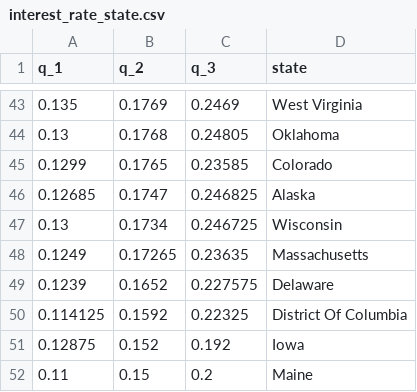
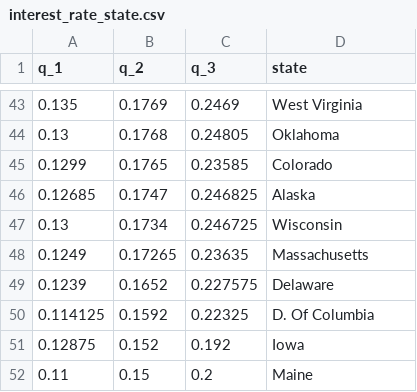
Before and after one commit to nikita-barsukov/data_vis_udacity, a CSV file: data/interest_rate_state.csv, drawn as a sheet; only a part is shown, gaps mark what is left out.

```diff
--- a/data/interest_rate_state.csv
+++ b/data/interest_rate_state.csv
@@ -49,3 +49,3 @@
 0.1239,0.1652,0.227575,"Delaware"
-0.114125,0.1592,0.22325,"District Of Columbia"
+0.114125,0.1592,0.22325,"D. Of Columbia"
 0.12875,0.152,0.192,"Iowa"
```
Also changed, not shown: data/map_data.csv, 8 other files.
